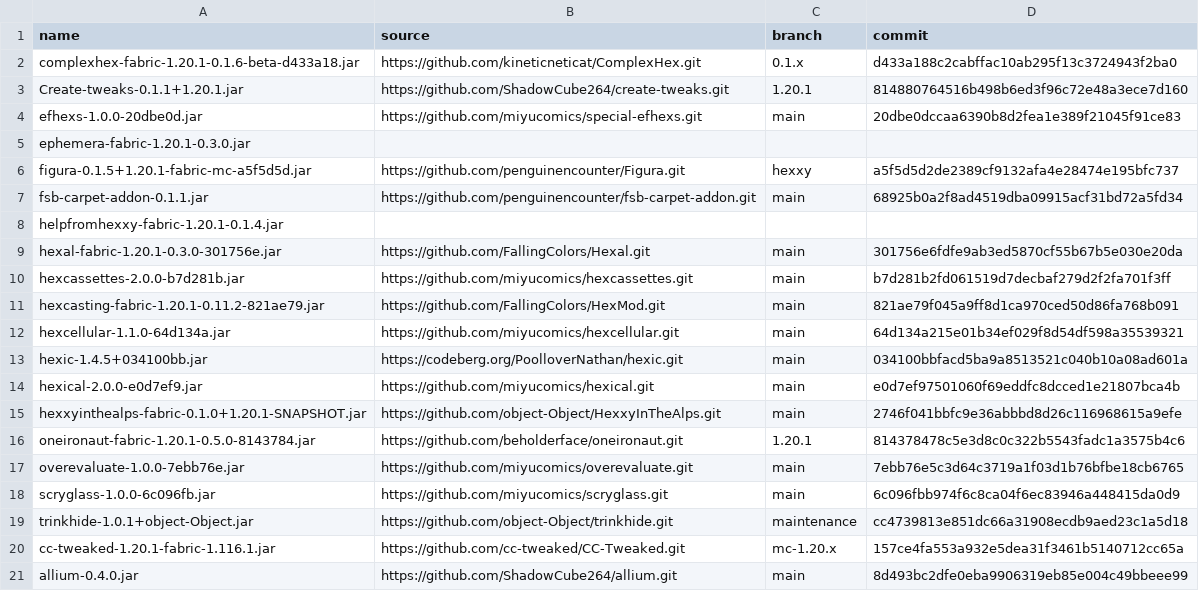
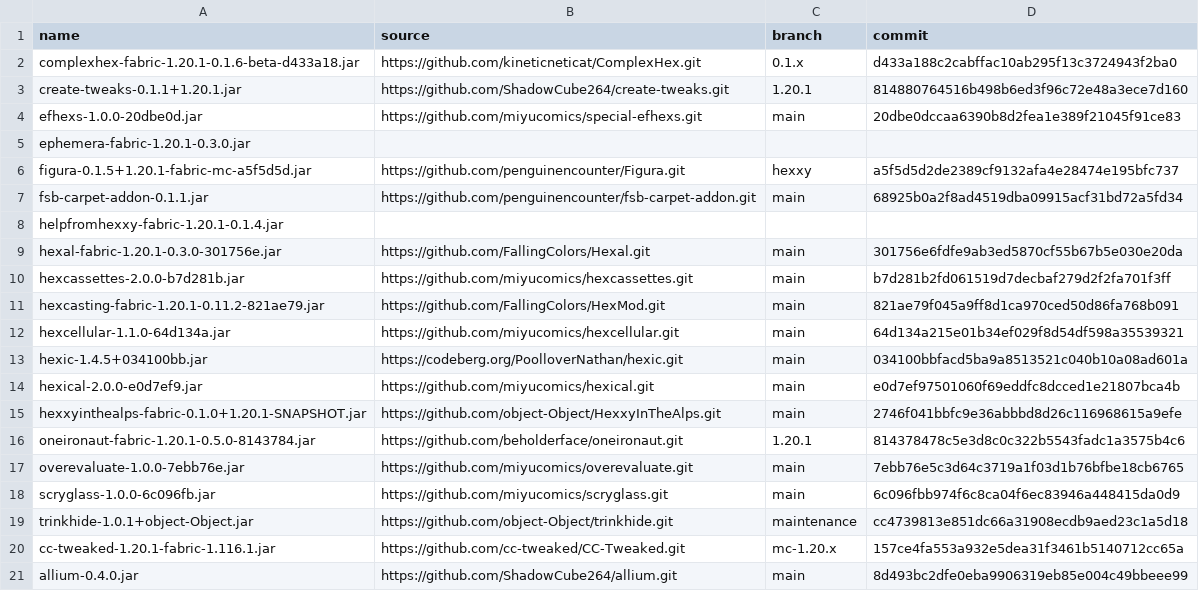
Before and after one commit to Sirius902/hexxy4, a CSV file: jarSources.csv, drawn as a sheet.

Commit message:
thanks libreoffice

```diff
--- a/jarSources.csv
+++ b/jarSources.csv
@@ -2,3 +2,3 @@ name,source,branch,commit
 complexhex-fabric-1.20.1-0.1.6-beta-d433a18.jar,https://github.com/kineticneticat/ComplexHex.git,0.1.x,d433a188c2cabffac10ab295f13c3724943f2ba0
-Create-tweaks-0.1.1+1.20.1.jar,https://github.com/ShadowCube264/create-tweaks.git,1.20.1,814880764516b498b6ed3f96c72e48a3ece7d160
+create-tweaks-0.1.1+1.20.1.jar,https://github.com/ShadowCube264/create-tweaks.git,1.20.1,814880764516b498b6ed3f96c72e48a3ece7d160
 efhexs-1.0.0-20dbe0d.jar,https://github.com/miyucomics/special-efhexs.git,main,20dbe0dccaa6390b8d2fea1e389f21045f91ce83
```
